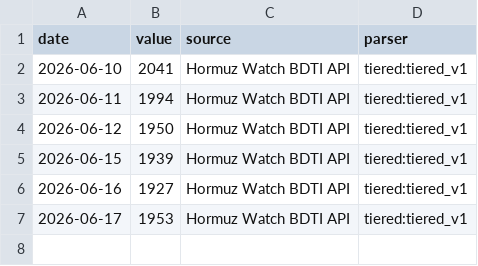
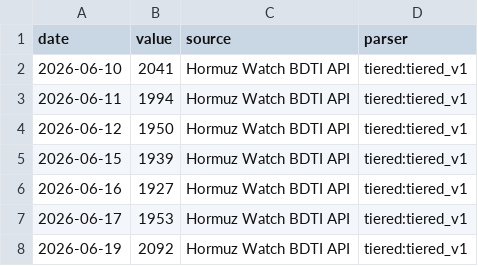
Before and after one commit to aniketkulkarni420/india-risk-monitor, a CSV file: data/history/baltic_dirty_tanker.csv, drawn as a sheet; the diff names each change by its address in the sheet, - before the commit and + after, or states it on an @@ line.

```diff
--- a/data/history/baltic_dirty_tanker.csv
+++ b/data/history/baltic_dirty_tanker.csv
+row 8: 2026-06-19 | 2092 | Hormuz Watch BDTI API | tiered:tiered_v1
```
Also changed, not shown: data/history/brent_crude.csv, data/history/dxy.csv, 30 other files.
